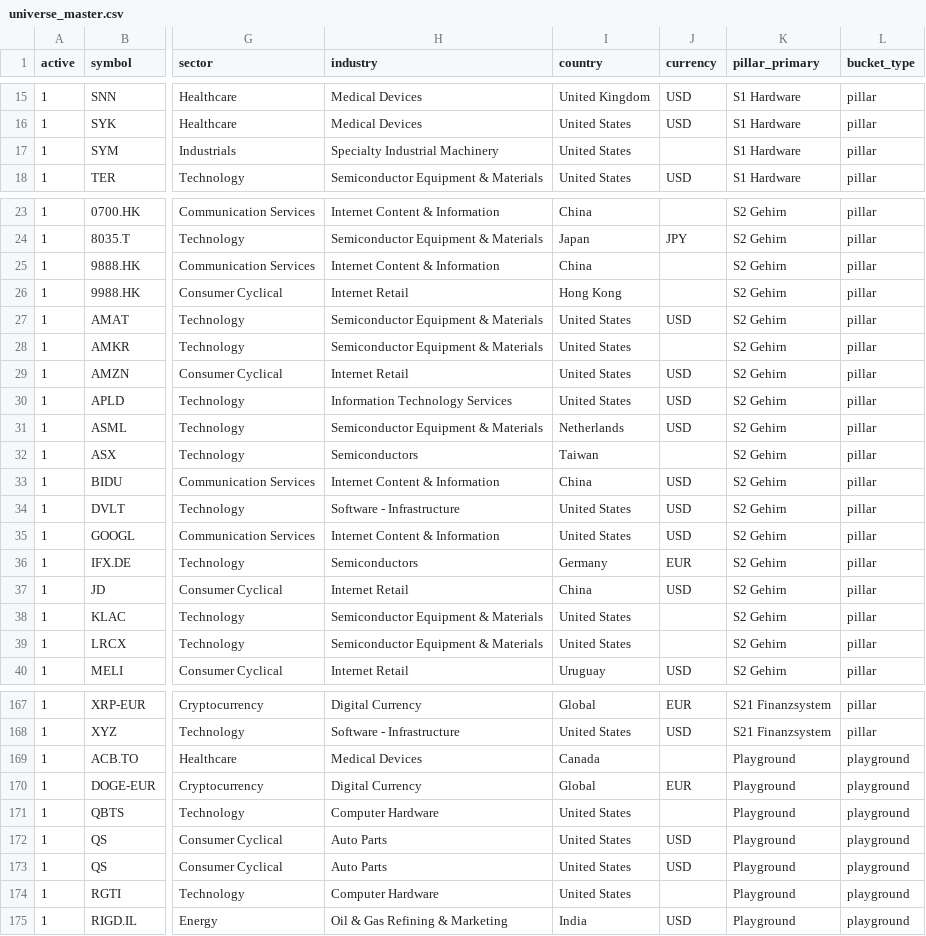
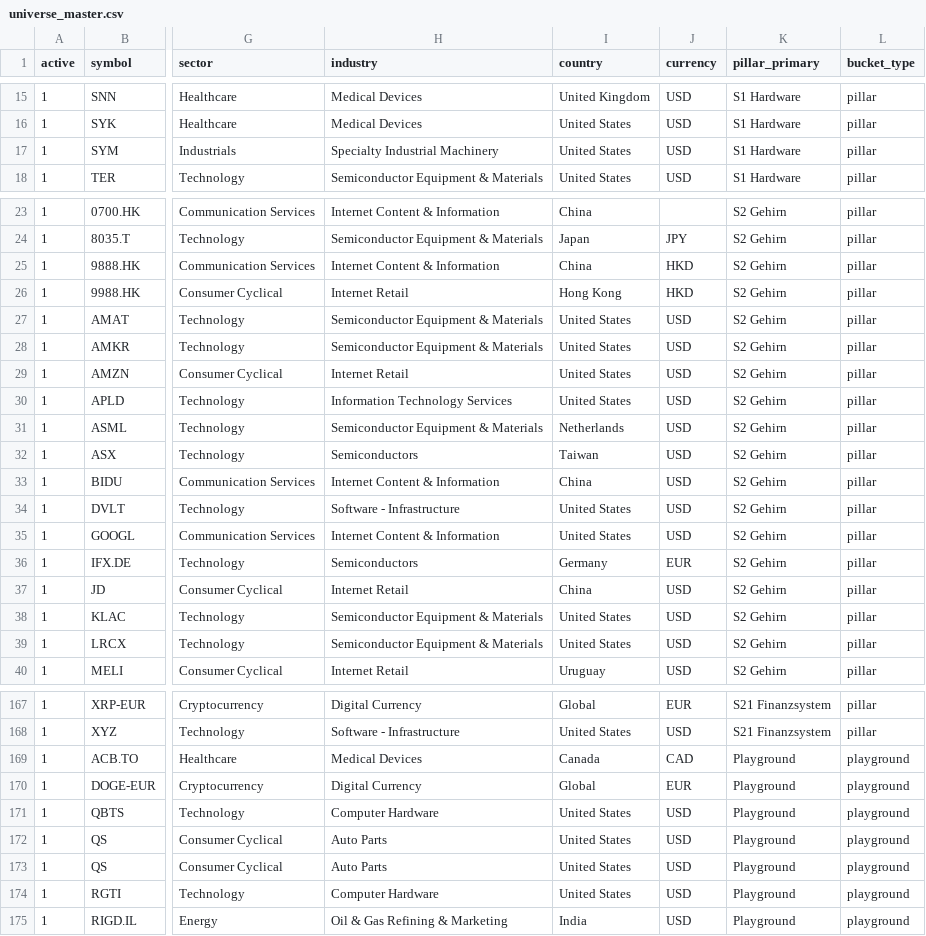
Before and after one commit to grisuweimar-crypto/trading-zentrale, a CSV file: data/inputs/universe_master.csv, drawn as a sheet; only a part is shown, gaps mark what is left out; the diff covers the shown part only; the diff names each change by its address in the sheet, - before the commit and + after, or states it on an @@ line.

Commit message:
fix(cycle): restore 13 individually confirmed Yahoo listing quote currencies in master universe

```diff
--- a/data/inputs/universe_master.csv
+++ b/data/inputs/universe_master.csv
-J17 (currency): (empty)
+J17 (currency): USD
-J25:J26 (currency): (empty)
+J25:J26 (currency): HKD
-J28 (currency): (empty)
+J28 (currency): USD
-J32 (currency): (empty)
+J32 (currency): USD
-J38:J39 (currency): (empty)
+J38:J39 (currency): USD
-J169 (currency): (empty)
+J169 (currency): CAD
-J171 (currency): (empty)
+J171 (currency): USD
-J174 (currency): (empty)
+J174 (currency): USD
```
Also changed, not shown: 3 edited cells elsewhere in this file.
